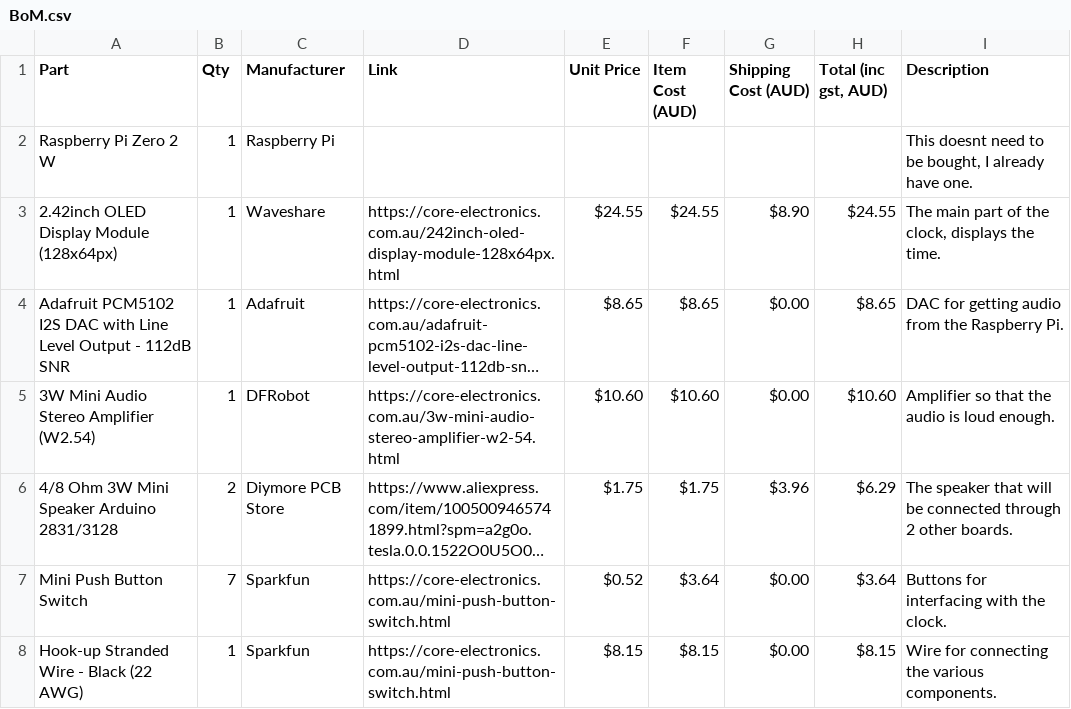
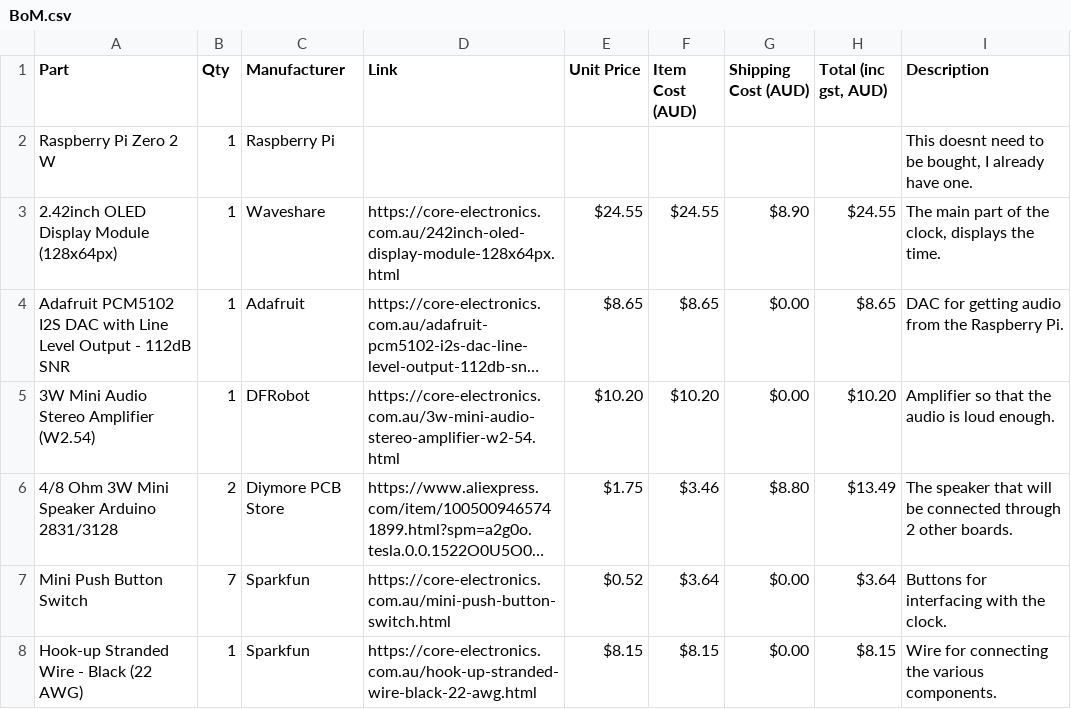
Before and after one commit to Odo599/pihole-clock, a CSV file: BoM.csv, drawn as a sheet; long unchanged cells end in …; the diff names each change by its address in the sheet, - before the commit and + after, or states it on an @@ line.

Commit message:
Updated BoM

```diff
--- a/BoM.csv
+++ b/BoM.csv
-E5 (Unit Price): $10.60
+E5 (Unit Price): $10.20
-F5 (Item Cost (AUD)): $10.60
+F5 (Item Cost (AUD)): $10.20
-H5 (Total (inc gst, AUD)): $10.60
+H5 (Total (inc gst, AUD)): $10.20
-F6 (Item Cost (AUD)): $1.75
+F6 (Item Cost (AUD)): $3.46
-G6 (Shipping Cost (AUD)): $3.96
+G6 (Shipping Cost (AUD)): $8.80
-H6 (Total (inc gst, AUD)): $6.29
+H6 (Total (inc gst, AUD)): $13.49
-D8 (Link): https://core-electronics.com.au/mini-push-button-switch.html
+D8 (Link): https://core-electronics.com.au/hook-up-stranded-wire-black-22-awg.html
```
